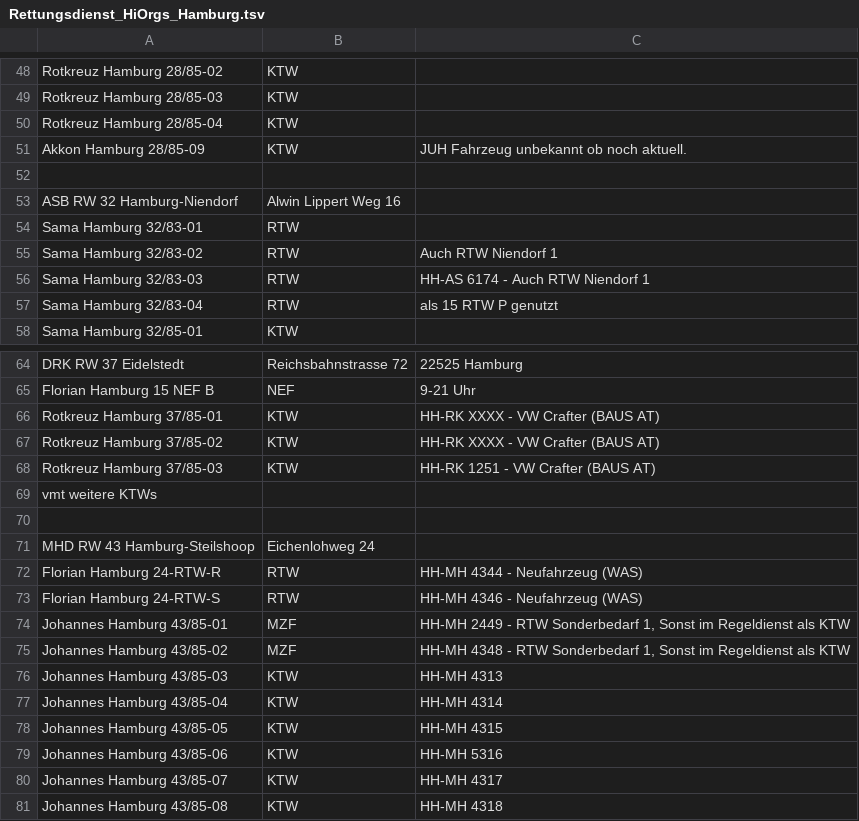
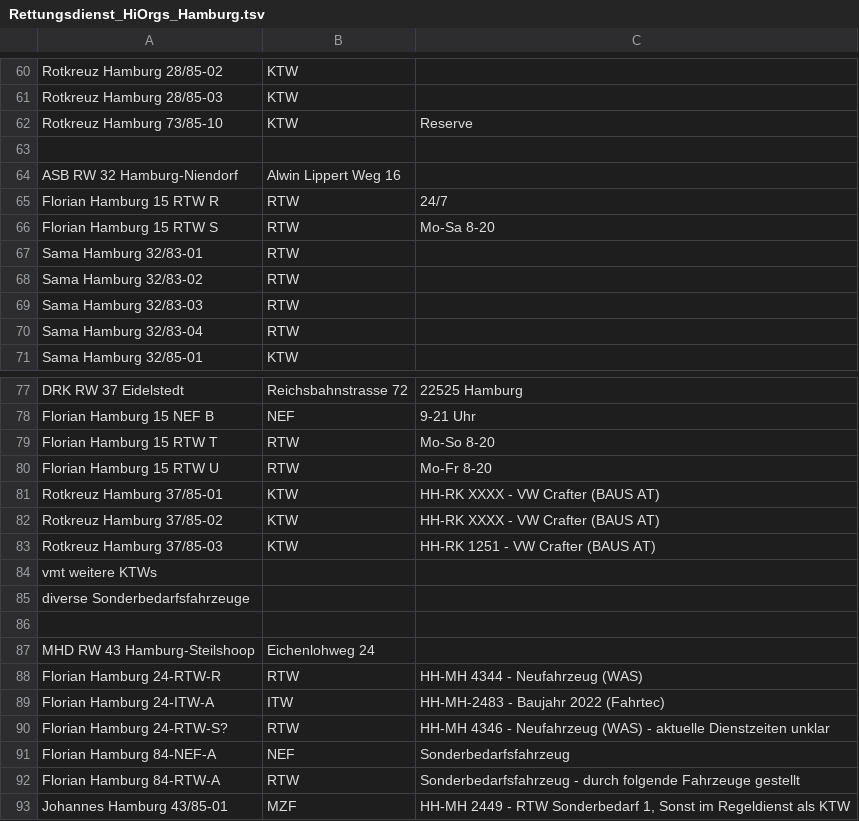
Before and after one commit to mnai/LSS-Fahrzeuglisten, a TSV file: Hamburg/Rettungsdienst_HiOrgs_Hamburg.tsv, drawn as a sheet; only a part is shown, gaps mark what is left out; the shorter side is filled out with more unchanged rows; the diff covers the shown part only.

```diff
--- a/Hamburg/Rettungsdienst_HiOrgs_Hamburg.tsv
+++ b/Hamburg/Rettungsdienst_HiOrgs_Hamburg.tsv
@@ -49,10 +61,11 @@ Rotkreuz Hamburg 28/85-02	KTW
 Rotkreuz Hamburg 28/85-03	KTW	
-Rotkreuz Hamburg 28/85-04	KTW	
-Akkon Hamburg 28/85-09	KTW	JUH Fahrzeug unbekannt ob noch aktuell.
+Rotkreuz Hamburg 73/85-10	KTW	Reserve
 		
 ASB RW 32 Hamburg-Niendorf	Alwin Lippert Weg 16	
+Florian Hamburg 15 RTW R	RTW	24/7
+Florian Hamburg 15 RTW S	RTW	Mo-Sa 8-20
 Sama Hamburg 32/83-01	RTW	
-Sama Hamburg 32/83-02	RTW	Auch RTW Niendorf 1
-Sama Hamburg 32/83-03	RTW	HH-AS 6174 - Auch RTW Niendorf 1
-Sama Hamburg 32/83-04	RTW	als 15 RTW P genutzt
+Sama Hamburg 32/83-02	RTW	
+Sama Hamburg 32/83-03	RTW	
+Sama Hamburg 32/83-04	RTW	
 Sama Hamburg 32/85-01	KTW	
@@ -65,2 +78,4 @@ DRK RW 37 Eidelstedt	Reichsbahnstrasse 72	22525 Hamburg
 Florian Hamburg 15 NEF B	NEF	9-21 Uhr
+Florian Hamburg 15 RTW T	RTW	Mo-So 8-20
+Florian Hamburg 15 RTW U	RTW	Mo-Fr 8-20
 Rotkreuz Hamburg 37/85-01	KTW	HH-RK XXXX - VW Crafter (BAUS AT)
@@ -69,2 +84,3 @@ Rotkreuz Hamburg 37/85-03	KTW	HH-RK 1251 - VW Crafter (BAUS AT)
 vmt weitere KTWs		
+diverse Sonderbedarfsfahrzeuge		
 		
@@ -72,3 +88,6 @@ MHD RW 43 Hamburg-Steilshoop	Eichenlohweg 24
 Florian Hamburg 24-RTW-R	RTW	HH-MH 4344  - Neufahrzeug (WAS)
-Florian Hamburg 24-RTW-S	RTW	HH-MH 4346  - Neufahrzeug (WAS)
+Florian Hamburg 24-ITW-A	ITW	HH-MH-2483 - Baujahr 2022 (Fahrtec)
+Florian Hamburg 24-RTW-S?	RTW	HH-MH 4346  - Neufahrzeug (WAS) - aktuelle Dienstzeiten unklar
+Florian Hamburg 84-NEF-A	NEF	Sonderbedarfsfahrzeug
+Florian Hamburg 84-RTW-A	RTW	Sonderbedarfsfahrzeug - durch folgende Fahrzeuge gestellt
 Johannes Hamburg 43/85-01	MZF	HH-MH 2449 - RTW Sonderbedarf 1, Sonst im Regeldienst als KTW
```
Also changed, not shown: 22 added rows, 8 removed rows and 5 edited cells elsewhere in this file, Hamburg/Berufsfeuerwehr_Hamburg.tsv.
